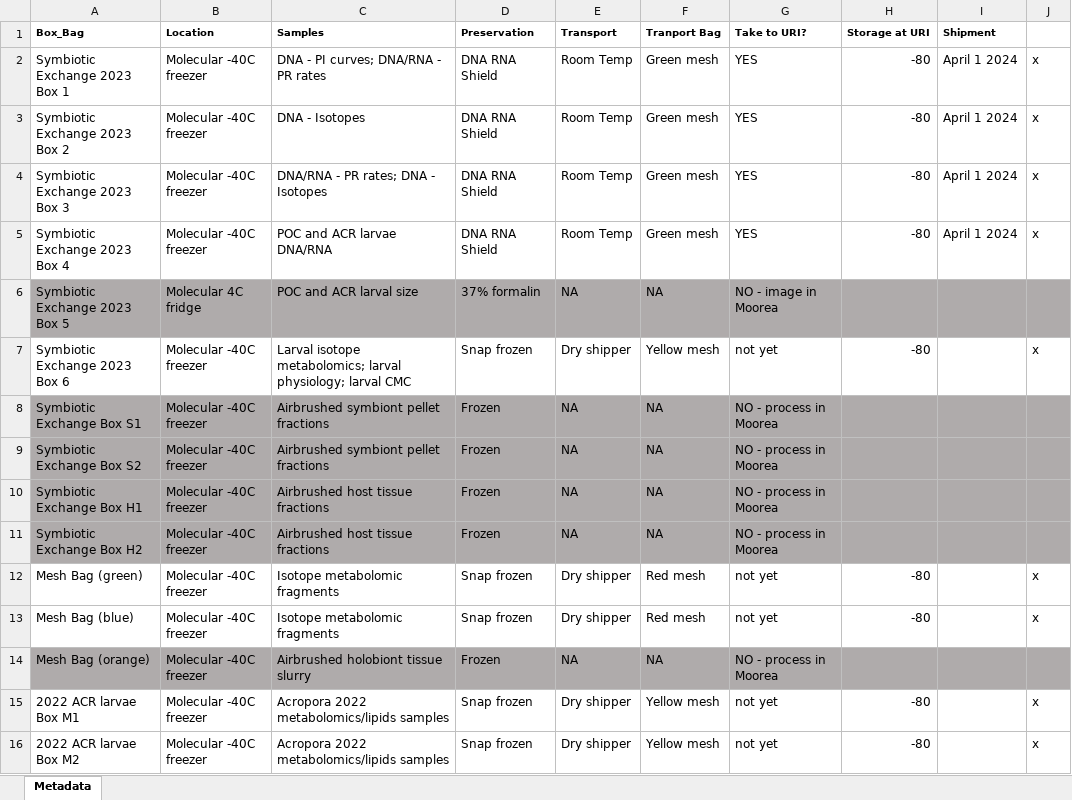
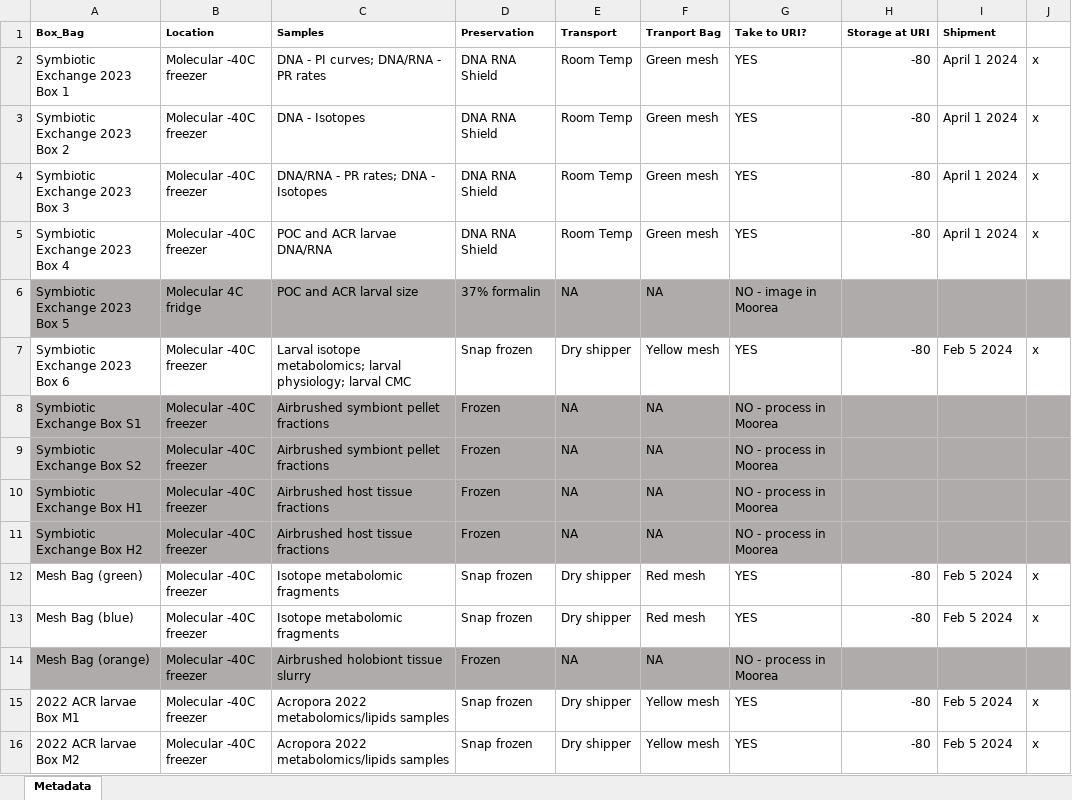
Before and after one commit to AHuffmyer/moorea_symbiotic_exchange_2023, an Excel workbook: data/master_box_list.xlsx, sheet Metadata, drawn as a sheet; values as stored, in another font and other column widths than the file's, no borders; the diff names each change by its address in the sheet, - before the commit and + after, or states it on an @@ line.

```diff
--- a/data/master_box_list.xlsx (sheet Metadata)
+++ b/data/master_box_list.xlsx (sheet Metadata)
-G7 (Take to URI?): not yet
+G7 (Take to URI?): YES
-I7 (Shipment): (empty)
+I7 (Shipment): Feb 5 2024
-G12:G13 (Take to URI?): not yet
+G12:G13 (Take to URI?): YES
-I12:I13 (Shipment): (empty)
+I12:I13 (Shipment): Feb 5 2024
-G15:G16 (Take to URI?): not yet
+G15:G16 (Take to URI?): YES
-I15:I16 (Shipment): (empty)
+I15:I16 (Shipment): Feb 5 2024
```
Also changed, not shown: cites_list.xlsx, 1 other file.
